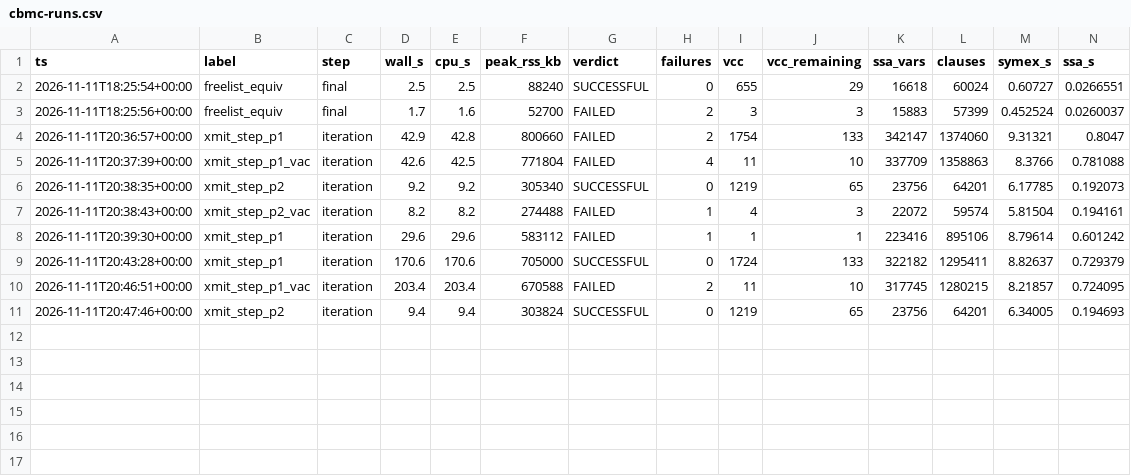
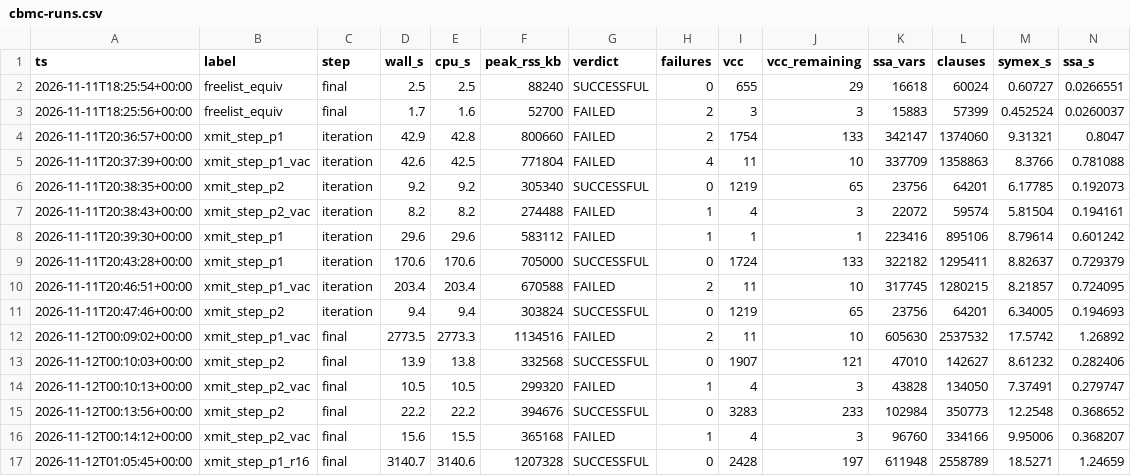
Before and after one commit to tautschnig/cbmc, a CSV file: integration/linux/scan/amzn-drivers/proof/metrics/cbmc-runs.csv, drawn as a sheet; only a part is shown; rows hold the shown columns only; the diff names each change by its address in the sheet, - before the commit and + after, or states it on an @@ line.

```diff
--- a/integration/linux/scan/amzn-drivers/proof/metrics/cbmc-runs.csv
+++ b/integration/linux/scan/amzn-drivers/proof/metrics/cbmc-runs.csv
+row 12: 2026-11-12T00:09:02+00:00 | xmit_step_p1_vac | final | 2773.5 | 2773.3 | 1134516 | FAILED | 2 | 11 | 10 | 605630 | 2537532 | 17.5742 | 1.26892
+row 13: 2026-11-12T00:10:03+00:00 | xmit_step_p2 | final | 13.9 | 13.8 | 332568 | SUCCESSFUL | 0 | 1907 | 121 | 47010 | 142627 | 8.61232 | 0.282406
+row 14: 2026-11-12T00:10:13+00:00 | xmit_step_p2_vac | final | 10.5 | 10.5 | 299320 | FAILED | 1 | 4 | 3 | 43828 | 134050 | 7.37491 | 0.279747
+row 15: 2026-11-12T00:13:56+00:00 | xmit_step_p2 | final | 22.2 | 22.2 | 394676 | SUCCESSFUL | 0 | 3283 | 233 | 102984 | 350773 | 12.2548 | 0.368652
+row 16: 2026-11-12T00:14:12+00:00 | xmit_step_p2_vac | final | 15.6 | 15.5 | 365168 | FAILED | 1 | 4 | 3 | 96760 | 334166 | 9.95006 | 0.368207
+row 17: 2026-11-12T01:05:45+00:00 | xmit_step_p1_r16 | final | 3140.7 | 3140.6 | 1207328 | SUCCESSFUL | 0 | 2428 | 197 | 611948 | 2558789 | 18.5271 | 1.24659
```
Also changed, not shown: integration/linux/scan/amzn-drivers/proof/metrics/activity.csv, integration/linux/scan/amzn-drivers/proof/metrics/tool-runs.csv, 2 other files.
